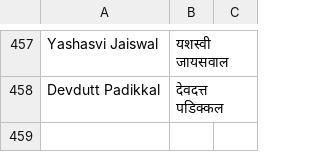
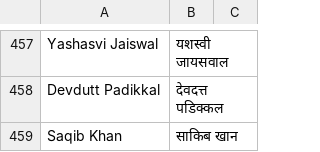
Before and after one commit to puneetspanesar/gandhinews, a TSV file: newsroom/library/people.tsv, drawn as a sheet; only a part is shown, gaps mark what is left out; the diff names each change by its address in the sheet, - before the commit and + after, or states it on an @@ line.

```diff
--- a/newsroom/library/people.tsv
+++ b/newsroom/library/people.tsv
+row 459: Saqib Khan | साकिब खान
```
Also changed, not shown: 44 other files.
